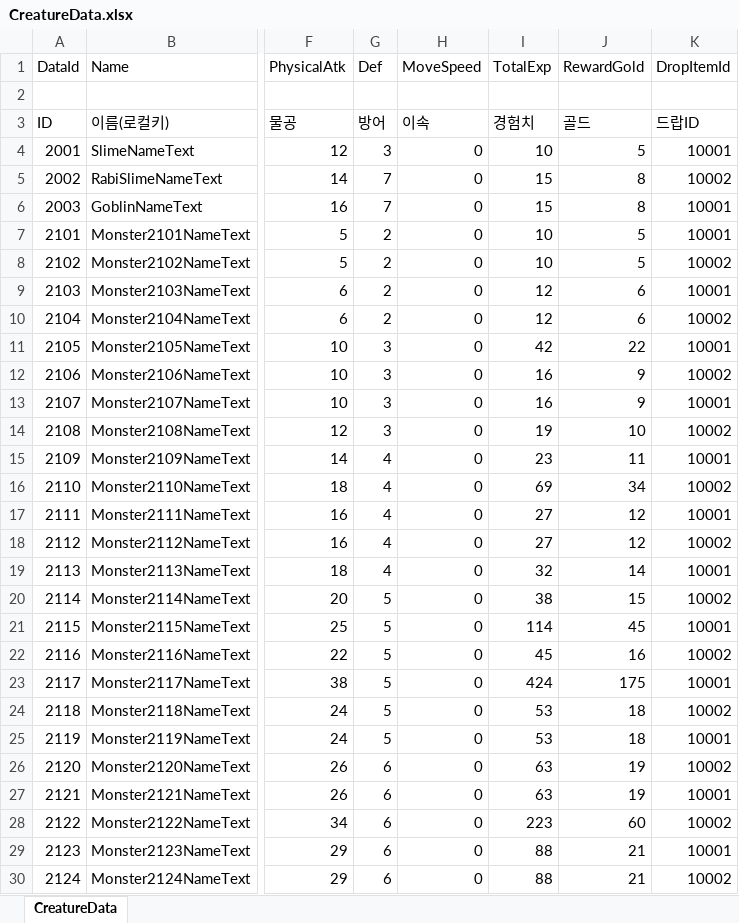
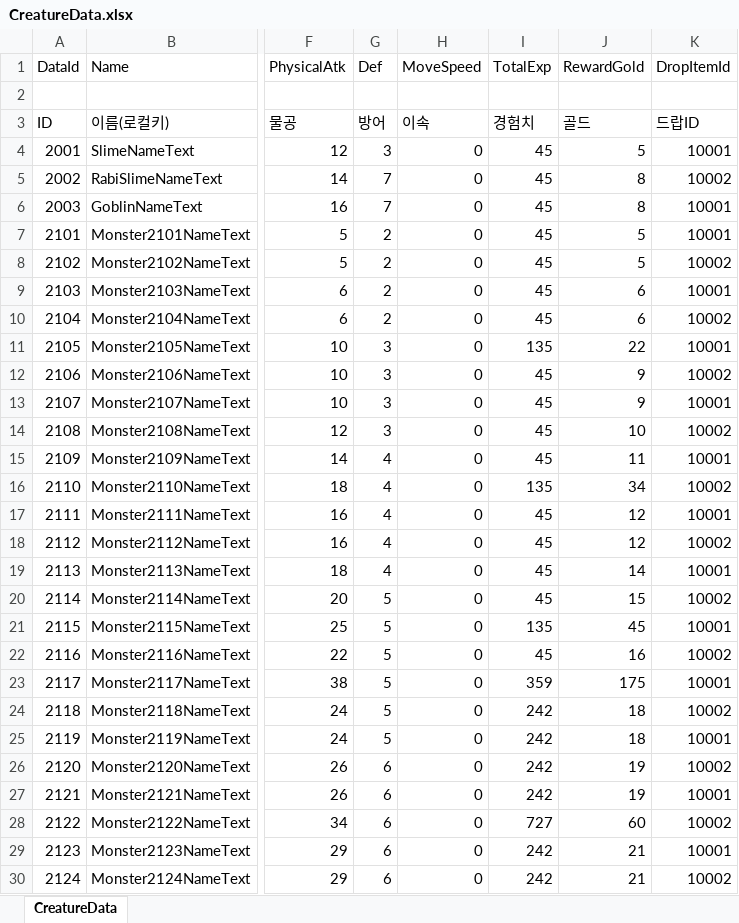
Before and after one commit to DoubleSmiths/RE001, an Excel workbook: Assets/@Resources/Data/Excel/CreatureData.xlsx, sheet CreatureData, drawn as a sheet; only a part is shown, gaps mark what is left out; values as stored, in another font and other column widths than the file's, no borders; the diff covers the shown part only; the diff names each change by its address in the sheet, - before the commit and + after, or states it on an @@ line.

```diff
--- a/Assets/@Resources/Data/Excel/CreatureData.xlsx (sheet CreatureData)
+++ b/Assets/@Resources/Data/Excel/CreatureData.xlsx (sheet CreatureData)
-I4 (TotalExp): 10
+I4 (TotalExp): 45
-I5:I6 (TotalExp): 15
+I5:I6 (TotalExp): 45
-I7:I8 (TotalExp): 10
+I7:I8 (TotalExp): 45
-I9:I10 (TotalExp): 12
+I9:I10 (TotalExp): 45
-I11 (TotalExp): 42
+I11 (TotalExp): 135
-I12:I13 (TotalExp): 16
+I12:I13 (TotalExp): 45
-I14 (TotalExp): 19
+I14 (TotalExp): 45
-I15 (TotalExp): 23
+I15 (TotalExp): 45
-I16 (TotalExp): 69
+I16 (TotalExp): 135
-I17:I18 (TotalExp): 27
+I17:I18 (TotalExp): 45
-I19 (TotalExp): 32
+I19 (TotalExp): 45
-I20 (TotalExp): 38
+I20 (TotalExp): 45
-I21 (TotalExp): 114
+I21 (TotalExp): 135
-I23 (TotalExp): 424
+I23 (TotalExp): 359
-I24:I25 (TotalExp): 53
+I24:I25 (TotalExp): 242
-I26:I27 (TotalExp): 63
+I26:I27 (TotalExp): 242
-I28 (TotalExp): 223
+I28 (TotalExp): 727
-I29:I30 (TotalExp): 88
+I29:I30 (TotalExp): 242
```
Also changed, not shown: 446 edited cells elsewhere in this sheet, 1 other file.
